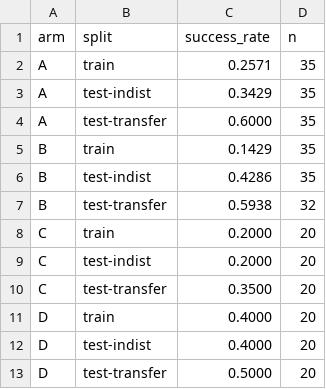
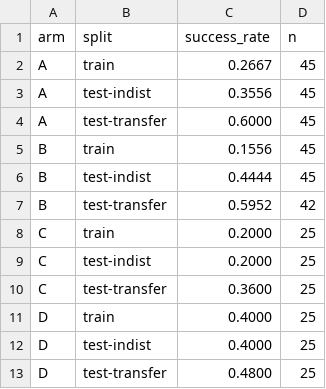
Before and after one commit to michael951021/mem-vs-ft-ctf, a CSV file: results/aggregated/success_by_arm_split.csv, drawn as a sheet.

```diff
--- a/results/aggregated/success_by_arm_split.csv
+++ b/results/aggregated/success_by_arm_split.csv
@@ -1,13 +1,13 @@
 arm,split,success_rate,n
-A,train,0.2571,35
-A,test-indist,0.3429,35
-A,test-transfer,0.6000,35
-B,train,0.1429,35
-B,test-indist,0.4286,35
-B,test-transfer,0.5938,32
-C,train,0.2000,20
-C,test-indist,0.2000,20
-C,test-transfer,0.3500,20
-D,train,0.4000,20
-D,test-indist,0.4000,20
-D,test-transfer,0.5000,20
+A,train,0.2667,45
+A,test-indist,0.3556,45
+A,test-transfer,0.6000,45
+B,train,0.1556,45
+B,test-indist,0.4444,45
+B,test-transfer,0.5952,42
+C,train,0.2000,25
+C,test-indist,0.2000,25
+C,test-transfer,0.3600,25
+D,train,0.4000,25
+D,test-indist,0.4000,25
+D,test-transfer,0.4800,25
```
Also changed, not shown: 20 other files.
